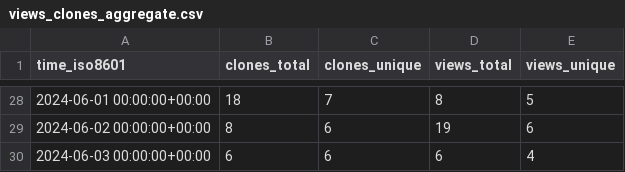
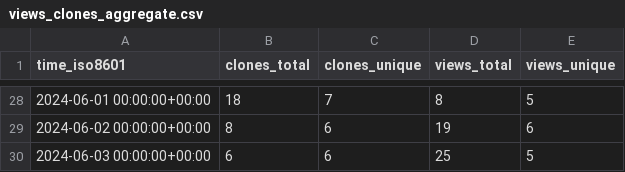
Before and after one commit to stack-of-tasks/gh-repo-stats, a CSV file: stack-of-tasks/eigenpy/ghrs-data/views_clones_aggregate.csv, drawn as a sheet; only a part is shown, gaps mark what is left out.

```diff
--- a/stack-of-tasks/eigenpy/ghrs-data/views_clones_aggregate.csv
+++ b/stack-of-tasks/eigenpy/ghrs-data/views_clones_aggregate.csv
@@ -29,2 +29,2 @@ time_iso8601,clones_total,clones_unique,views_total,views_unique
 2024-06-02 00:00:00+00:00,8,6,19,6
-2024-06-03 00:00:00+00:00,6,6,6,4
+2024-06-03 00:00:00+00:00,6,6,25,5
```
Also changed, not shown: 1 other file.
